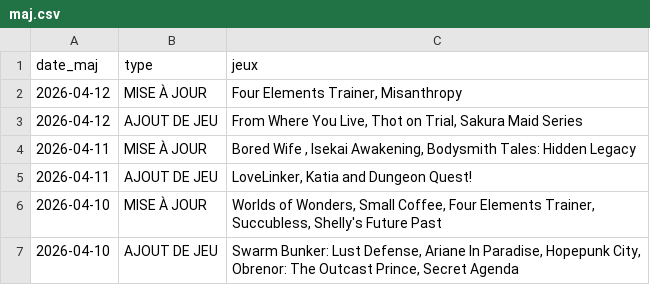
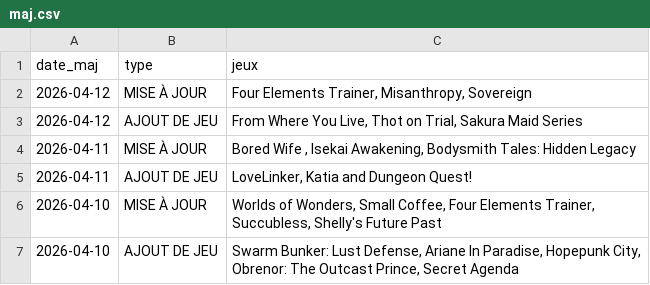
Before and after one commit to TheBlackCat47/F95_Game_Translate_FR, a CSV file: data/maj.csv, drawn as a sheet; only a part is shown.

```diff
--- a/data/maj.csv
+++ b/data/maj.csv
@@ -1,3 +1,3 @@
 date_maj,type,jeux
-2026-04-12,MISE À JOUR,"Four Elements Trainer,  Misanthropy"
+2026-04-12,MISE À JOUR,"Four Elements Trainer,  Misanthropy,  Sovereign"
 2026-04-12,AJOUT DE JEU,"From Where You Live,  Thot on Trial,  Sakura Maid Series"
```
Also changed, not shown: data/jeux.csv, 8 other files.
